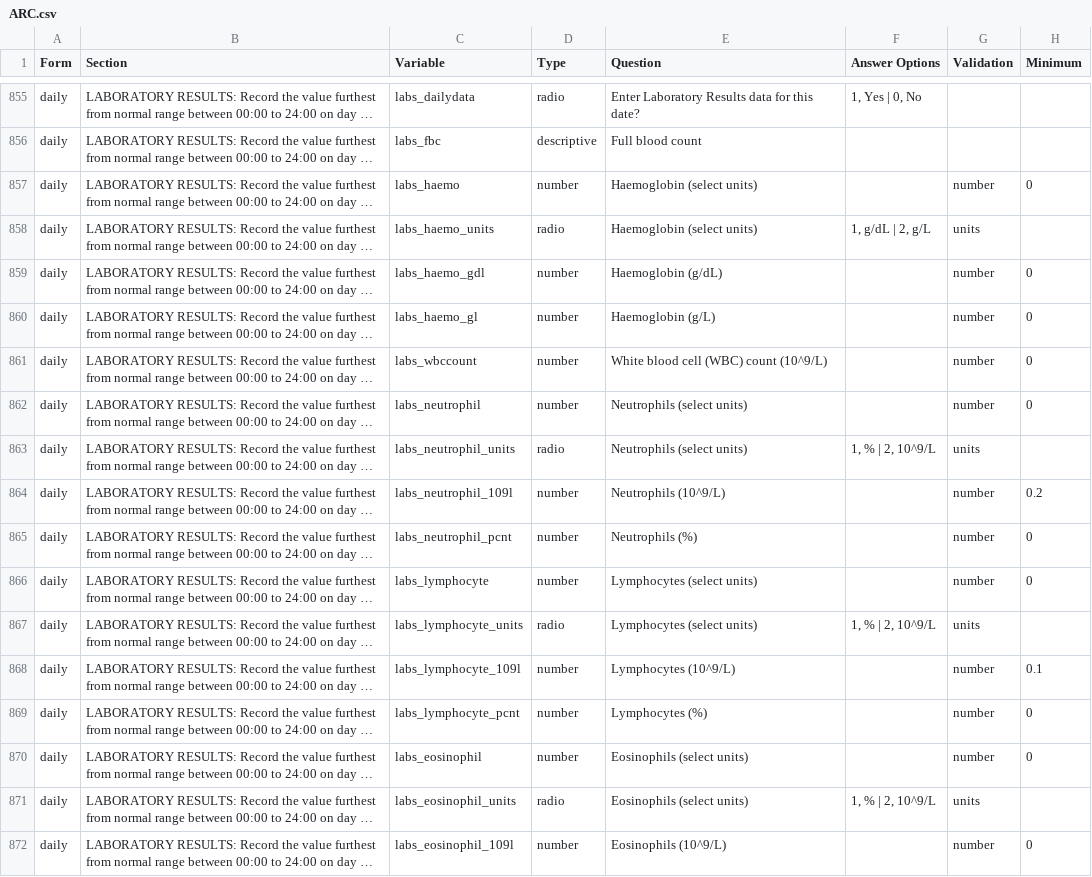
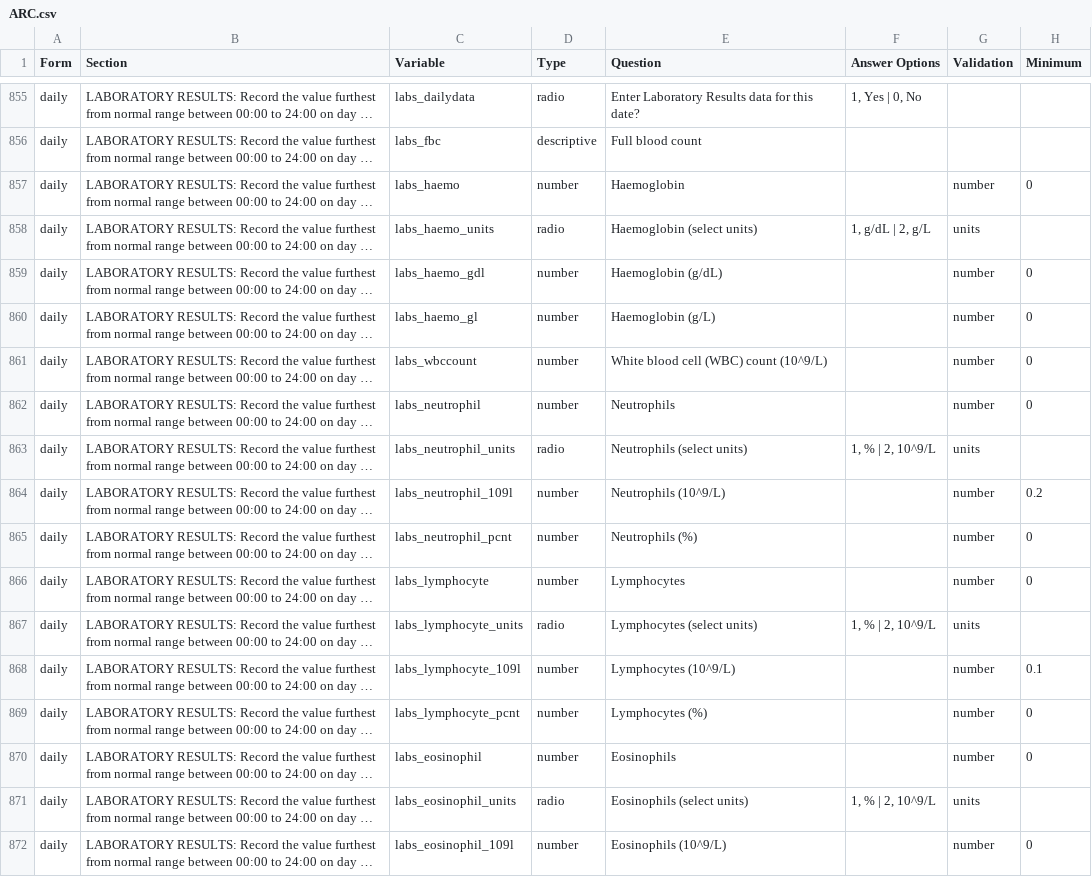
Before and after one commit to ISARICResearch/ARC, a CSV file: ARC.csv, drawn as a sheet; only a part is shown, gaps mark what is left out; long unchanged cells end in …; the diff covers the shown part only; the diff names each change by its address in the sheet, - before the commit and + after, or states it on an @@ line.

Commit message:
Update ARC.csv

```diff
--- a/ARC.csv
+++ b/ARC.csv
-E857 (Question): Haemoglobin (select units)
+E857 (Question): Haemoglobin
-E862 (Question): Neutrophils (select units)
+E862 (Question): Neutrophils
-E866 (Question): Lymphocytes (select units)
+E866 (Question): Lymphocytes
-E870 (Question): Eosinophils (select units)
+E870 (Question): Eosinophils
```
Also changed, not shown: 32 edited cells elsewhere in this file.
